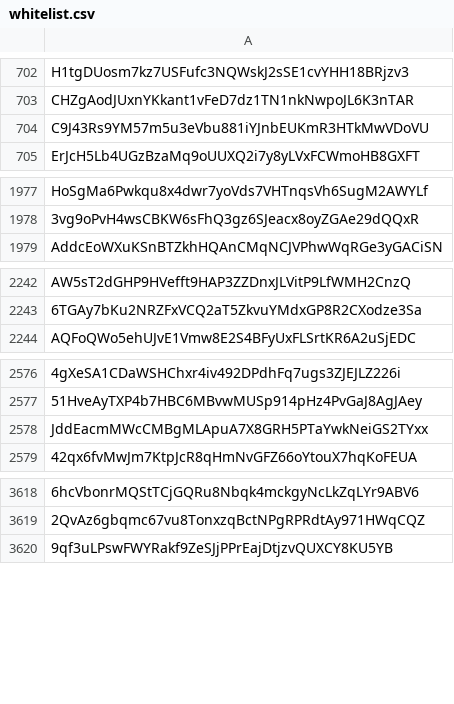
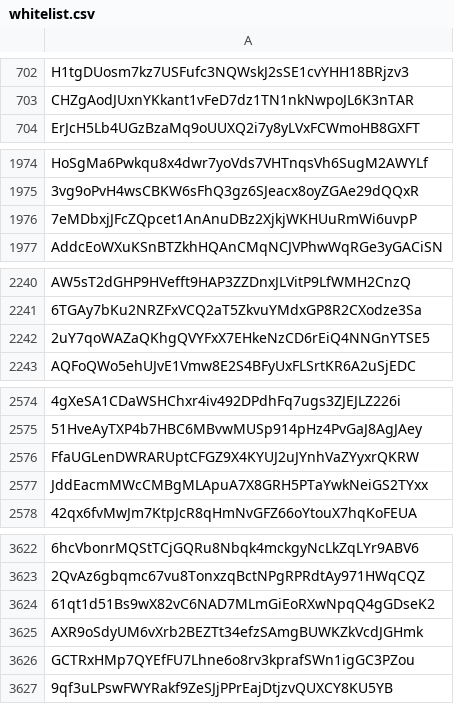
Before and after one commit to NFTGalaxy/snapshot-sol-cool-2022, a CSV file: whitelist.csv, drawn as a sheet; only a part is shown, gaps mark what is left out; removed rows and columns are numbered as before the commit, all else as after; the diff covers the shown part only; the diff names each change by its address in the sheet, - before the commit and + after, or states it on an @@ line.

```diff
--- a/whitelist.csv
+++ b/whitelist.csv
-row 704: C9J43Rs9YM57m5u3eVbu881iYJnbEUKmR3HTkMwVDoVU
+row 1976: 7eMDbxjJFcZQpcet1AnAnuDBz2XjkjWKHUuRmWi6uvpP
+row 2242: 2uY7qoWAZaQKhgQVYFxX7EHkeNzCD6rEiQ4NNGnYTSE5
+row 2576: FfaUGLenDWRARUptCFGZ9X4KYUJ2uJYnhVaZYyxrQKRW
-row 2334: 61qt1d51Bs9wX82vC6NAD7MLmGiEoRXwNpqQ4gGD…
+row 3624: 61qt1d51Bs9wX82vC6NAD7MLmGiEoRXwNpqQ4gGD…
-row 1547: AXR9oSdyUM6vXrb2BEZTt34efzSAmgBUWKZkVcdJ…
+row 3625: AXR9oSdyUM6vXrb2BEZTt34efzSAmgBUWKZkVcdJ…
-row 1195: GCTRxHMp7QYEfFU7Lhne6o8rv3kprafSWn1igGC3…
+row 3626: GCTRxHMp7QYEfFU7Lhne6o8rv3kprafSWn1igGC3…
```
Also changed, not shown: 6 added rows and 1 removed row elsewhere in this file, 53 other files.
